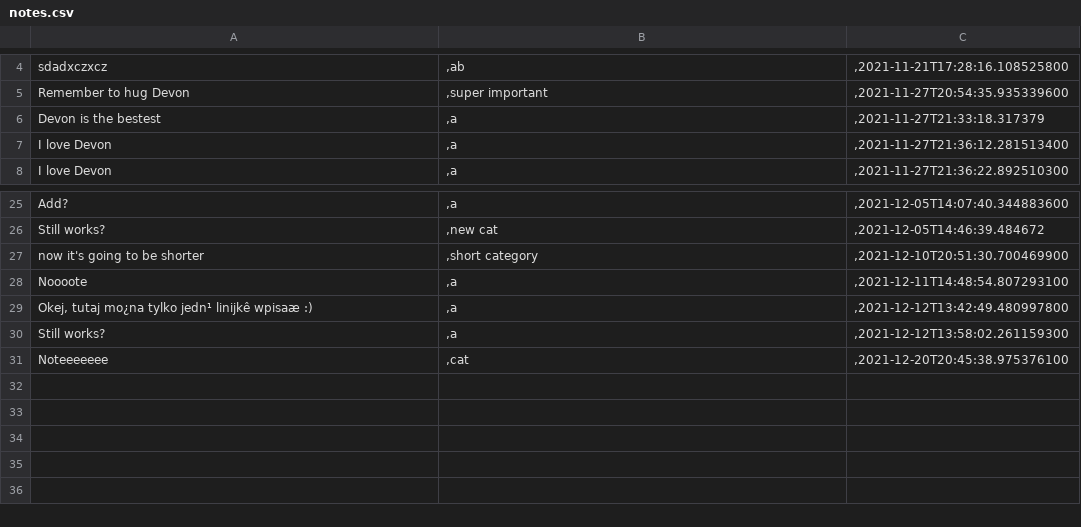
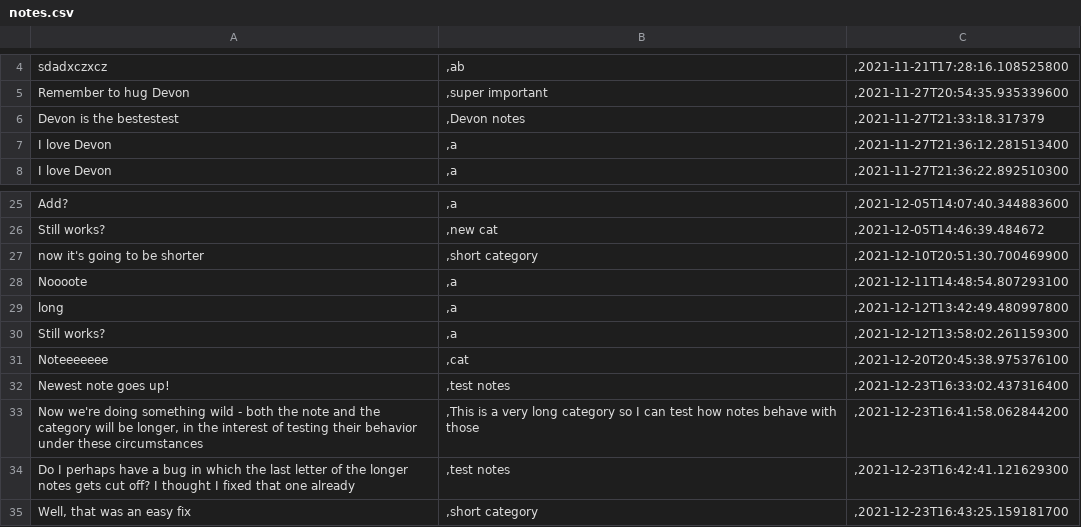
Before and after one commit to LSeilus/StickIt, a CSV file: notes.csv, drawn as a sheet; only a part is shown, gaps mark what is left out; the diff names each change by its address in the sheet, - before the commit and + after, or states it on an @@ line.

Commit message:
Very much a transitional edit, just to make sure if something breaks we can go back to it

```diff
--- a/notes.csv
+++ b/notes.csv
-A6: Devon is the bestest
+A6: Devon is the bestestest
-B6: ,a
+B6: ,Devon notes
-A29: Okej, tutaj mo¿na tylko jedn¹ linijkê wpisaæ :)
+A29: long
+row 32: Newest note goes up! | ,test notes | ,2021-12-23T16:33:02.437316400
+row 33: Now we're doing something wild - both the note and the category will be longer, in the interest of testing their behavior under these circumstances | ,This is a very long category so I can test how notes behave with those | ,2021-12-23T16:41:58.062844200
+row 34: Do I perhaps have a bug in which the last letter of the longer notes gets cut off? I thought I fixed that one already | ,test notes | ,2021-12-23T16:42:41.121629300
+row 35: Well, that was an easy fix | ,short category | ,2021-12-23T16:43:25.159181700
```
Also changed, not shown: 8 other files.
